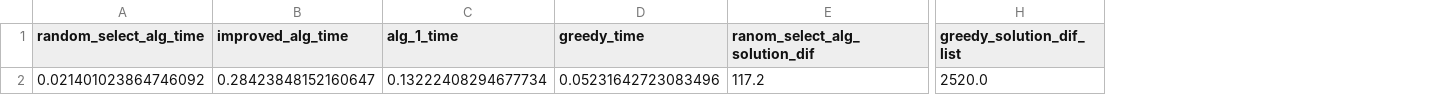
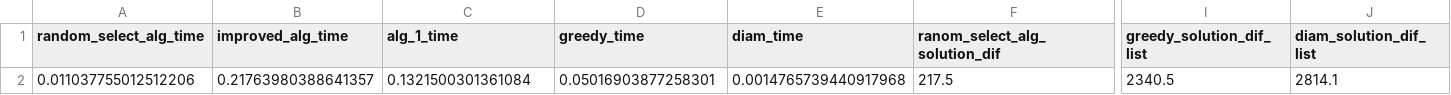
Before and after one commit to molek95/lanso-max-spanning-tree, a CSV file: algorithm_evaluations/big_graphs/3/temp_report_2.csv, drawn as a sheet; only a part is shown, gaps mark what is left out; removed rows and columns are numbered as before the commit, all else as after; rows hold the shown columns only; the diff names each change by its address in the sheet, - before the commit and + after, or states it on an @@ line.

```diff
--- a/algorithm_evaluations/big_graphs/3/temp_report_2.csv
+++ b/algorithm_evaluations/big_graphs/3/temp_report_2.csv
+column E (diam_time), empty
+column J (diam_solution_dif_list), empty
-row 2: 0.021401023864746092 | 0.28423848152160647 | 0.13222408294677734 | 0.05231642723083496 | 117.2 | 2520.0
+row 2: 0.011037755012512206 | 0.21763980388641357 | 0.1321500301361084 | 0.05016903877258301 | 0.0014765739440917968 | 217.5 | 2340.5 | 2814.1
```
Also changed, not shown: improved_algorithm_result/big_graphs/3/temp_res_2.csv, 7 other files.
